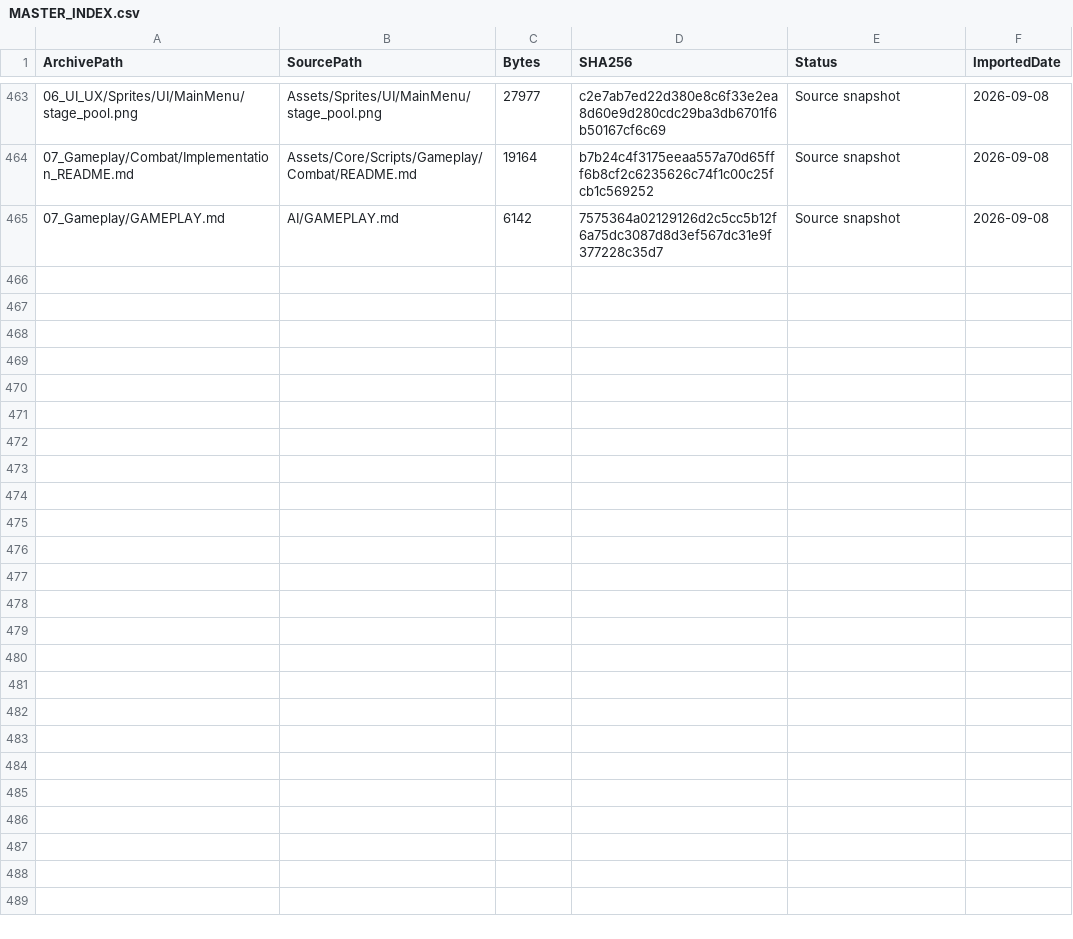
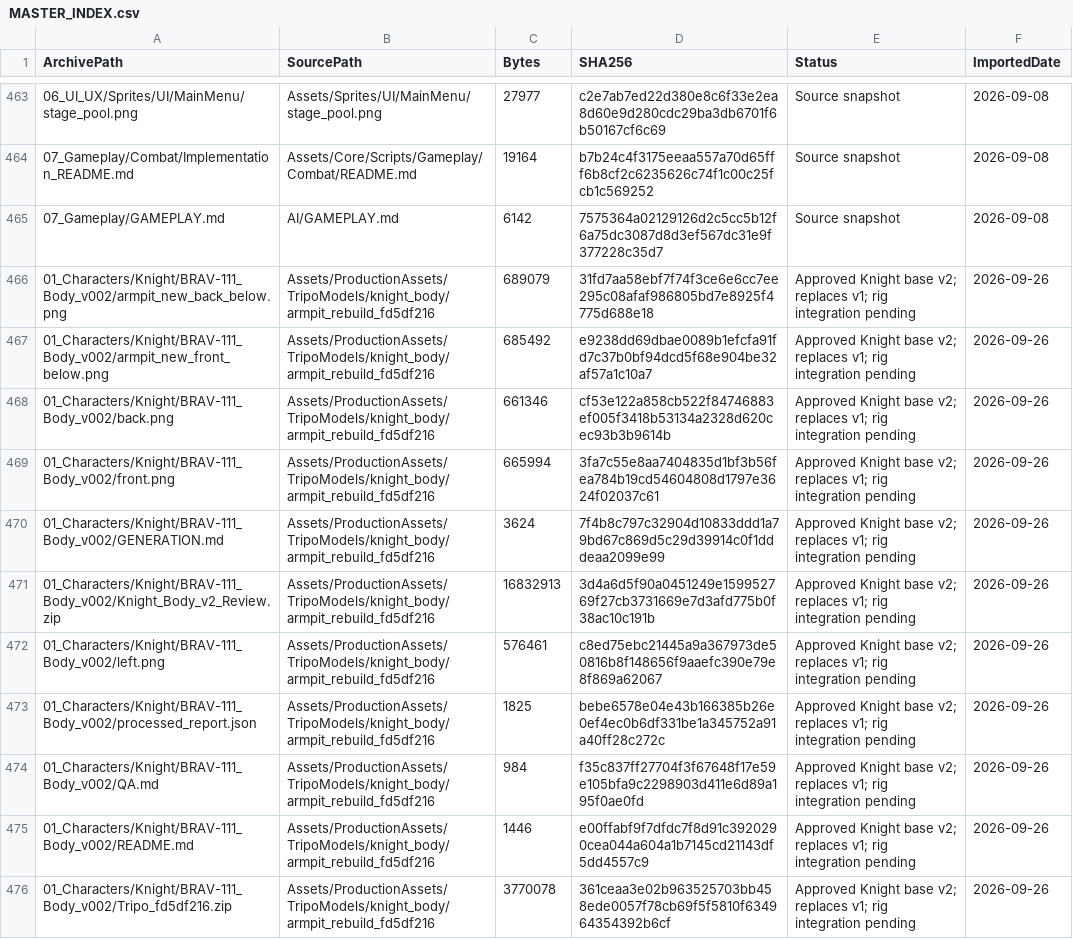
Before and after one commit to mustafayaya/Bravehood-Production-Archive, a CSV file: MASTER_INDEX.csv, drawn as a sheet; only a part is shown, gaps mark what is left out; the diff names each change by its address in the sheet, - before the commit and + after, or states it on an @@ line.

Commit message:
Archive approved Knight base v2 replacing v1

```diff
--- a/MASTER_INDEX.csv
+++ b/MASTER_INDEX.csv
+row 466: 01_Characters/Knight/BRAV-111_Body_v002/armpit_new_back_below.png | Assets/ProductionAssets/TripoModels/knight_body/armpit_rebuild_fd5df216 | 689079 | 31fd7aa58ebf7f74f3ce6e6cc7ee295c08afaf986805bd7e8925f4775d688e18 | Approved Knight base v2; replaces v1; rig integration pending | 2026-09-26
+row 467: 01_Characters/Knight/BRAV-111_Body_v002/armpit_new_front_below.png | Assets/ProductionAssets/TripoModels/knight_body/armpit_rebuild_fd5df216 | 685492 | e9238dd69dbae0089b1efcfa91fd7c37b0bf94dcd5f68e904be32af57a1c10a7 | Approved Knight base v2; replaces v1; rig integration pending | 2026-09-26
+row 468: 01_Characters/Knight/BRAV-111_Body_v002/back.png | Assets/ProductionAssets/TripoModels/knight_body/armpit_rebuild_fd5df216 | 661346 | cf53e122a858cb522f84746883ef005f3418b53134a2328d620cec93b3b9614b | Approved Knight base v2; replaces v1; rig integration pending | 2026-09-26
+row 469: 01_Characters/Knight/BRAV-111_Body_v002/front.png | Assets/ProductionAssets/TripoModels/knight_body/armpit_rebuild_fd5df216 | 665994 | 3fa7c55e8aa7404835d1bf3b56fea784b19cd54604808d1797e3624f02037c61 | Approved Knight base v2; replaces v1; rig integration pending | 2026-09-26
+row 470: 01_Characters/Knight/BRAV-111_Body_v002/GENERATION.md | Assets/ProductionAssets/TripoModels/knight_body/armpit_rebuild_fd5df216 | 3624 | 7f4b8c797c32904d10833ddd1a79bd67c869d5c29d39914c0f1dddeaa2099e99 | Approved Knight base v2; replaces v1; rig integration pending | 2026-09-26
+row 471: 01_Characters/Knight/BRAV-111_Body_v002/Knight_Body_v2_Review.zip | Assets/ProductionAssets/TripoModels/knight_body/armpit_rebuild_fd5df216 | 16832913 | 3d4a6d5f90a0451249e159952769f27cb3731669e7d3afd775b0f38ac10c191b | Approved Knight base v2; replaces v1; rig integration pending | 2026-09-26
+row 472: 01_Characters/Knight/BRAV-111_Body_v002/left.png | Assets/ProductionAssets/TripoModels/knight_body/armpit_rebuild_fd5df216 | 576461 | c8ed75ebc21445a9a367973de50816b8f148656f9aaefc390e79e8f869a62067 | Approved Knight base v2; replaces v1; rig integration pending | 2026-09-26
+row 473: 01_Characters/Knight/BRAV-111_Body_v002/processed_report.json | Assets/ProductionAssets/TripoModels/knight_body/armpit_rebuild_fd5df216 | 1825 | bebe6578e04e43b166385b26e0ef4ec0b6df331be1a345752a91a40ff28c272c | Approved Knight base v2; replaces v1; rig integration pending | 2026-09-26
+row 474: 01_Characters/Knight/BRAV-111_Body_v002/QA.md | Assets/ProductionAssets/TripoModels/knight_body/armpit_rebuild_fd5df216 | 984 | f35c837ff27704f3f67648f17e59e105bfa9c2298903d411e6d89a195f0ae0fd | Approved Knight base v2; replaces v1; rig integration pending | 2026-09-26
+row 475: 01_Characters/Knight/BRAV-111_Body_v002/README.md | Assets/ProductionAssets/TripoModels/knight_body/armpit_rebuild_fd5df216 | 1446 | e00ffabf9f7dfdc7f8d91c3920290cea044a604a1b7145cd21143df5dd4557c9 | Approved Knight base v2; replaces v1; rig integration pending | 2026-09-26
+row 476: 01_Characters/Knight/BRAV-111_Body_v002/Tripo_fd5df216.zip | Assets/ProductionAssets/TripoModels/knight_body/armpit_rebuild_fd5df216 | 3770078 | 361ceaa3e02b963525703bb458ede0057f78cb69f5f5810f634964354392b6cf | Approved Knight base v2; replaces v1; rig integration pending | 2026-09-26
```
Also changed, not shown: 11 other files.
